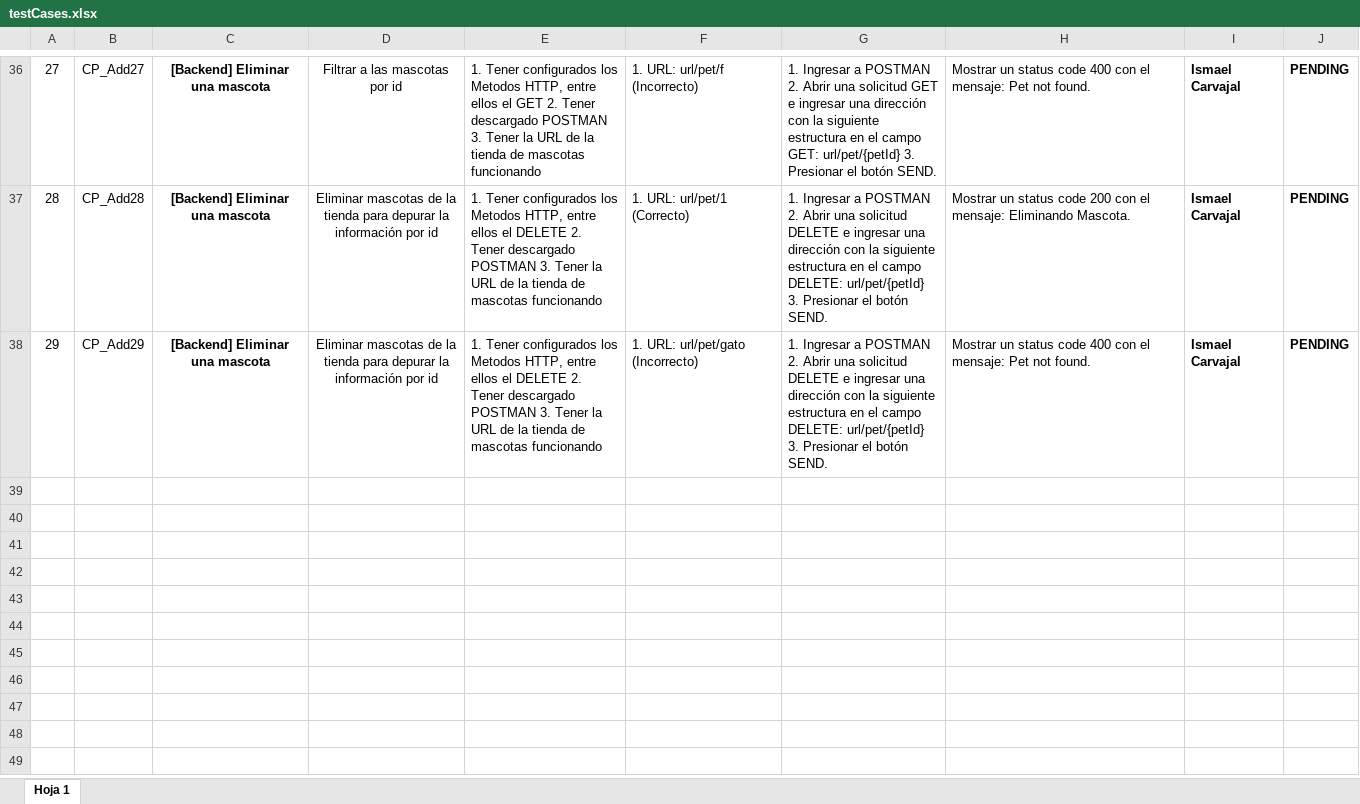
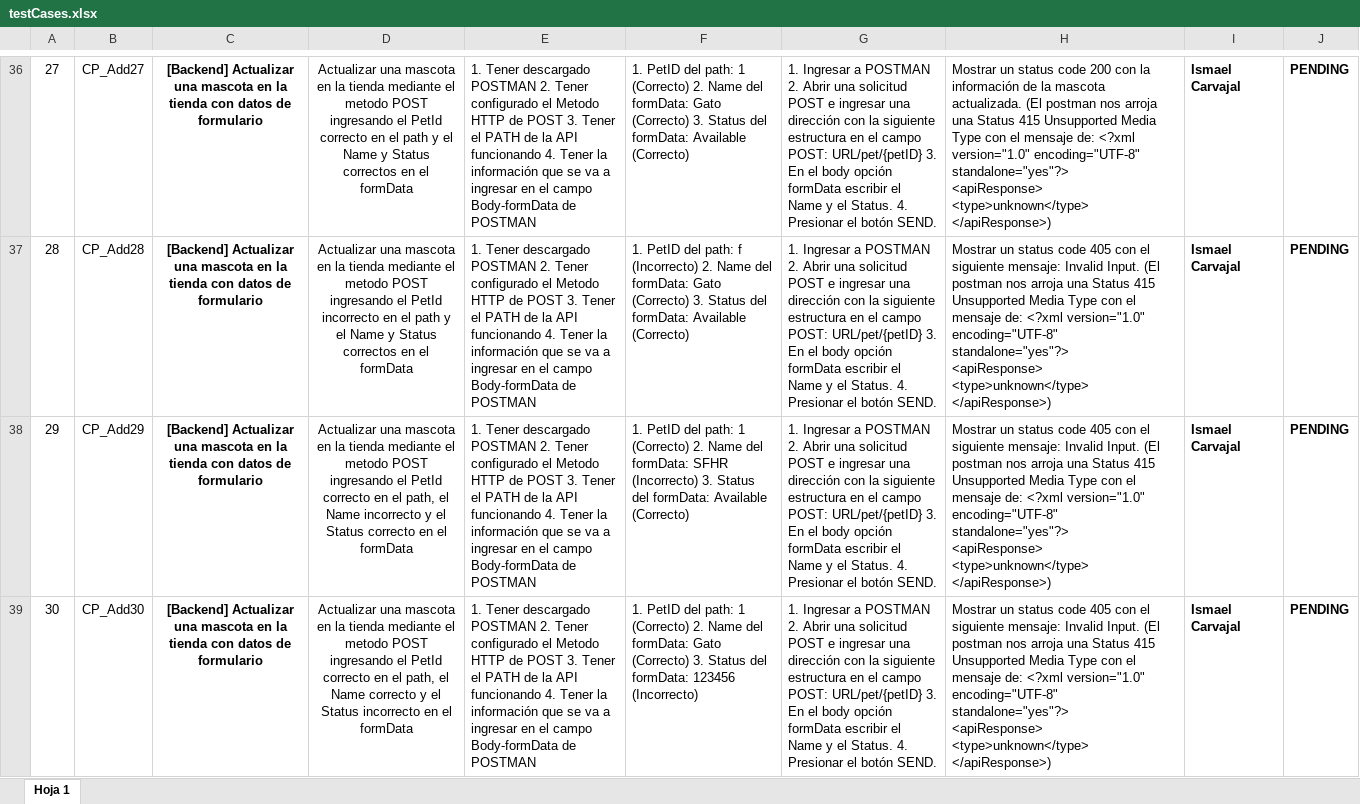
Before and after one commit to Repositories-SpeedUpTech/Pet-Store-Repository, an Excel workbook: Design and Execution/testCases.xlsx, sheet Hoja 1, drawn as a sheet; only a part is shown, gaps mark what is left out; values as stored, in another font and other column widths than the file's, no borders; charts and pictures not drawn; ↵ is a line break in a cell; the diff covers the shown part only; the diff names each change by its address in the sheet, - before the commit and + after, or states it on an @@ line.

```diff
--- a/Design and Execution/testCases.xlsx (sheet Hoja 1)
+++ b/Design and Execution/testCases.xlsx (sheet Hoja 1)
-C36:C38: [Backend] Eliminar una mascota
+C36:C38: [Backend] Actualizar una mascota en la tienda con datos de formulario
-D36: Filtrar a las mascotas por id
+D36: Actualizar una mascota en la tienda mediante el metodo POST ingresando el PetId correcto en el path y el Name y Status correctos en el formData
-E36: 1. Tener configurados los Metodos HTTP, entre ellos el GET 2. Tener descargado POSTMAN 3. Tener la URL de la tienda de mascotas funcionando
+E36: 1. Tener descargado POSTMAN 2. Tener configurado el Metodo HTTP de POST 3. Tener el PATH de la API funcionando 4. Tener la información que se va a ingresar en el campo Body-formData de POSTMAN
-F36: 1. URL: url/pet/f (Incorrecto)
+F36: 1. PetID del path: 1 (Correcto) 2. Name del formData: Gato (Correcto) 3. Status del formData: Available (Correcto)
-G36: …una solicitud GET e ingresar una dirección con la siguiente estructura en el campo GET: url/pet/{petId} 3. Presionar el…
+G36: …una solicitud POST e ingresar una dirección con la siguiente estructura en el campo POST: URL/pet/{petID} 3. En el body opción formData escribir el Name y el Status. 4. Presionar el…
-H36: …status code 400 con el mensaje: Pet not found.
+H36: …status code 200 con la información de la mascota actualizada. (El postman nos arroja una Status 415 Unsupported Media Type con el mensaje de: <?xml version="1.0" encoding="UTF-8" standalone="yes"?> ↵ <apiResponse> ↵ <type>unknown</type> ↵ </apiResponse>)
-D37: Eliminar mascotas de la tienda para depurar la información por id
+D37: Actualizar una mascota en la tienda mediante el metodo POST ingresando el PetId incorrecto en el path y el Name y Status correctos en el formData
-E37:E38: 1. Tener configurados los Metodos HTTP, entre ellos el DELETE 2. Tener descargado POSTMAN 3. Tener la URL de la tienda de mascotas funcionando
+E37:E38: 1. Tener descargado POSTMAN 2. Tener configurado el Metodo HTTP de POST 3. Tener el PATH de la API funcionando 4. Tener la información que se va a ingresar en el campo Body-formData de POSTMAN
-F37: 1. URL: url/pet/1 (Correcto)
+F37: 1. PetID del path: f (Incorrecto) 2. Name del formData: Gato (Correcto) 3. Status del formData: Available (Correcto)
-G37:G38: …una solicitud DELETE e ingresar una dirección con la siguiente estructura en el campo DELETE: url/pet/{petId} 3. Presionar el…
+G37:G38: …una solicitud POST e ingresar una dirección con la siguiente estructura en el campo POST: URL/pet/{petID} 3. En el body opción formData escribir el Name y el Status. 4. Presionar el…
-H37: …status code 200 con el mensaje: Eliminando Mascota.
+H37: …status code 405 con el siguiente mensaje: Invalid Input. (El postman nos arroja una Status 415 Unsupported Media Type con el mensaje de: <?xml version="1.0" encoding="UTF-8" standalone="yes"?> ↵ <apiResponse> ↵ <type>unknown</type> ↵ </apiResponse>)
-D38: Eliminar mascotas de la tienda para depurar la información por id
+D38: Actualizar una mascota en la tienda mediante el metodo POST ingresando el PetId correcto en el path, el Name incorrecto y el Status correcto en el formData
-F38: 1. URL: url/pet/gato (Incorrecto)
+F38: 1. PetID del path: 1 (Correcto) 2. Name del formData: SFHR (Incorrecto) 3. Status del formData: Available (Correcto)
-H38: …status code 400 con el mensaje: Pet not found.
+H38: …status code 405 con el siguiente mensaje: Invalid Input. (El postman nos arroja una Status 415 Unsupported Media Type con el mensaje de: <?xml version="1.0" encoding="UTF-8" standalone="yes"?> ↵ <apiResponse> ↵ <type>unknown</type> ↵ </apiResponse>)
+row 39: 30 | CP_Add30 | [Backend] Actualizar una mascota en la tienda con datos de formulario | Actualizar una mascota en la tienda mediante el metodo POST ingresando el PetId correcto en el path, el Name correcto y el Status incorrecto en el formData | 1. Tener descargado POSTMAN 2. Tener configurado el Metodo HTTP de POST 3. Tener el PATH de la API funcionando 4. Tener la información que se va a ingresar en el campo Body-formData de POSTMAN | 1. PetID del path: 1 (Correcto) 2. Name del formData: Gato (Correcto) 3. Status del formData: 123456 (Incorrecto) | 1. Ingresar a POSTMAN 2. Abrir una solicitud POST e ingresar una dirección con la siguiente estructura en el campo POST: URL/pet/{petID} 3. En el body opción formData escribir el Name y el Status. 4. Presionar el botón SEND. | Mostrar un status code 405 con el siguiente mensaje: Invalid Input. (El postman nos arroja una Status 415 Unsupported Media Type con el mensaje de: <?xml version="1.0" encoding="UTF-8" standalone="yes"?> ↵ <apiResponse> ↵ <type>unknown</type> ↵ </apiResponse>) | Ismael Carvajal | PENDING
```
Also changed, not shown: 9 added rows, 4 hidden or unhidden rows, 108 edited cells, cell formats and merged cells elsewhere in this sheet, hidden cells, charts or pictures.
